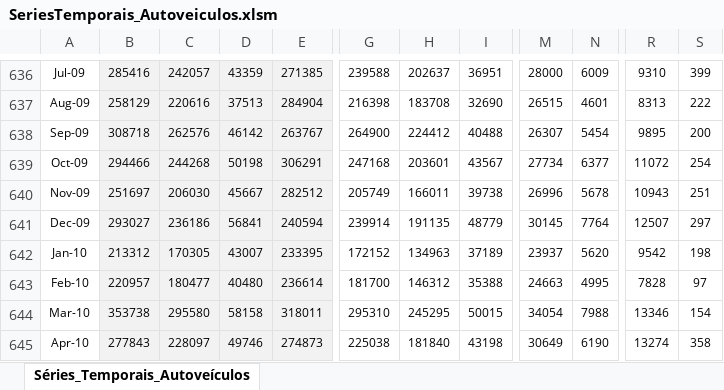
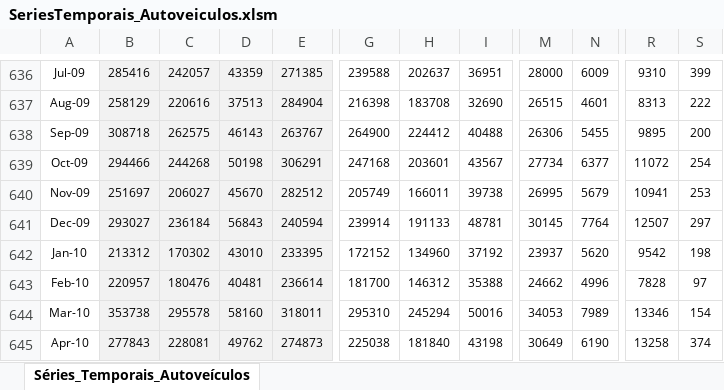
Before and after one commit to tomasbarcellos/anfavea, an Excel workbook: inst/ext/SeriesTemporais_Autoveiculos.xlsm, sheet Séries_Temporais_Autoveículos, drawn as a sheet; only a part is shown, gaps mark what is left out; values as stored, in another font and other column widths than the file's, no borders; the diff covers the shown part only; the diff names each change by its address in the sheet, - before the commit and + after, or states it on an @@ line.

```diff
--- a/inst/ext/SeriesTemporais_Autoveiculos.xlsm (sheet Séries_Temporais_Autoveículos)
+++ b/inst/ext/SeriesTemporais_Autoveiculos.xlsm (sheet Séries_Temporais_Autoveículos)
-C638: 262576
+C638: 262575
-D638: 46142
+D638: 46143
-M638: 26307
+M638: 26306
-N638: 5454
+N638: 5455
-C640: 206030
+C640: 206027
-D640: 45667
+D640: 45670
-M640: 26996
+M640: 26995
-N640: 5678
+N640: 5679
-R640: 10943
+R640: 10941
-S640: 251
+S640: 253
-C641: 236186
+C641: 236184
-D641: 56841
+D641: 56843
-H641: 191135
+H641: 191133
-I641: 48779
+I641: 48781
-C642: 170305
+C642: 170302
-D642: 43007
+D642: 43010
-H642: 134963
+H642: 134960
-I642: 37189
+I642: 37192
-C643: 180477
+C643: 180476
-D643: 40480
+D643: 40481
-M643: 24663
+M643: 24662
-N643: 4995
+N643: 4996
-C644: 295580
+C644: 295578
-D644: 58158
+D644: 58160
-H644: 245295
+H644: 245294
-I644: 50015
+I644: 50016
-M644: 34054
+M644: 34053
-N644: 7988
+N644: 7989
-C645: 228097
+C645: 228081
-D645: 49746
+D645: 49762
-R645: 13274
+R645: 13258
-S645: 358
+S645: 374
```
Also changed, not shown: 24 added rows and 797 edited cells elsewhere in this sheet, formulas that keep their value, inst/ext/SeriesTemporais_Emprego.xlsx, inst/ext/SeriesTemporais_Exportacoes_em_valor.xlsx, 11 other files.
